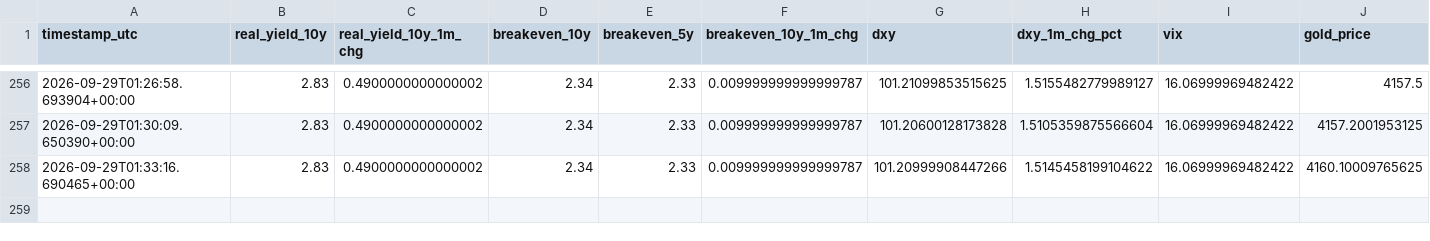
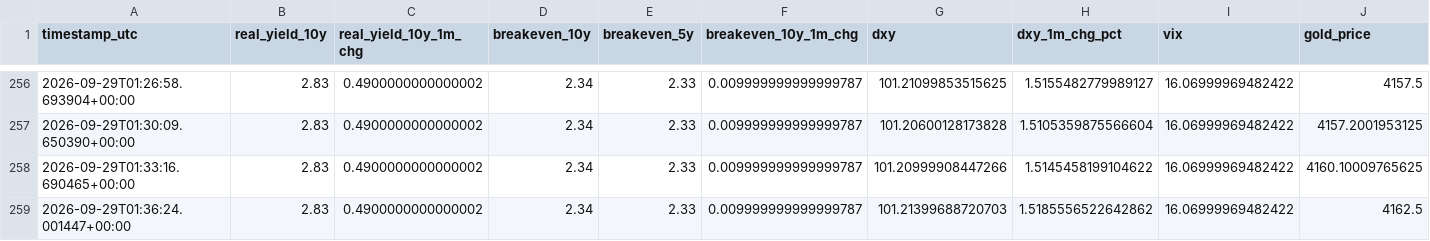
Before and after one commit to amarnath200530/gold-market-dashboard, a CSV file: output/history.csv, drawn as a sheet; only a part is shown, gaps mark what is left out; rows hold the shown columns only; the diff names each change by its address in the sheet, - before the commit and + after, or states it on an @@ line.

```diff
--- a/output/history.csv
+++ b/output/history.csv
+row 259: 2026-09-29T01:36:24.001447+00:00 | 2.83 | 0.4900000000000002 | 2.34 | 2.33 | 0.009999999999999787 | 101.21399688720703 | 1.5185556522642862 | 16.06999969482422 | 4162.5
```
Also changed, not shown: 2 other files.
